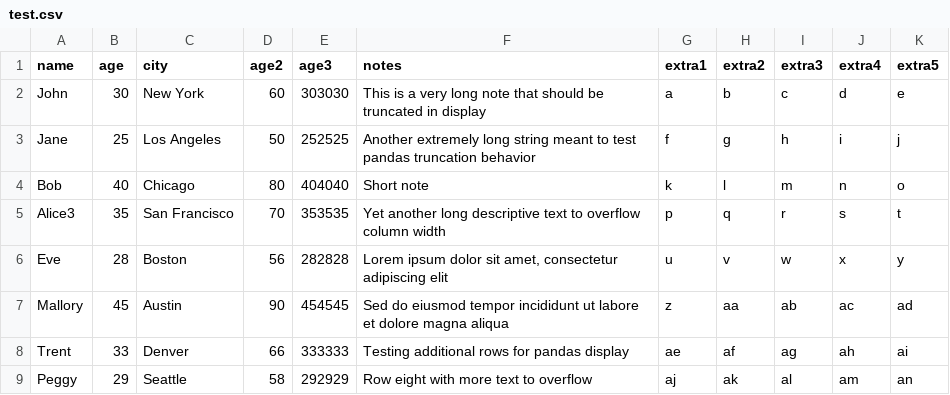
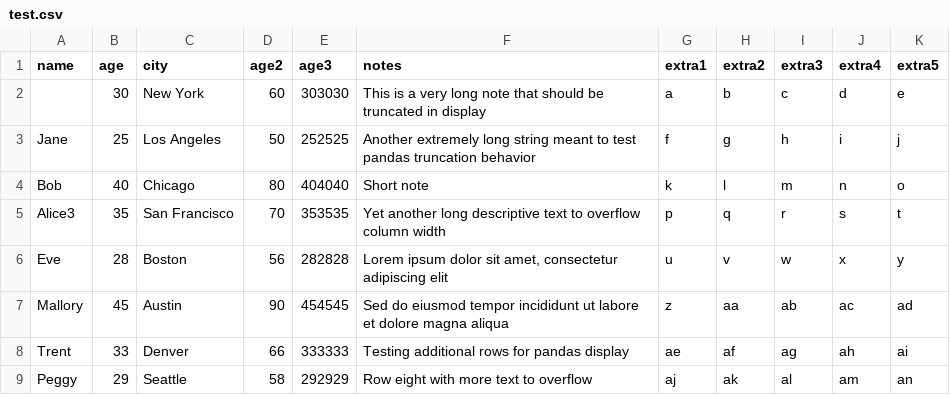
Before and after one commit to ryangerardwilson/vixl, a CSV file: v0/test.csv, drawn as a sheet; only a part is shown.

```diff
--- a/v0/test.csv
+++ b/v0/test.csv
@@ -1,3 +1,3 @@
 name,age,city,age2,age3,notes,extra1,extra2,extra3,extra4,extra5
-John,30,New York,60,303030,This is a very long note that should be truncated in display,a,b,c,d,e
+,30,New York,60,303030,This is a very long note that should be truncated in display,a,b,c,d,e
 Jane,25,Los Angeles,50,252525,Another extremely long string meant to test pandas truncation behavior,f,g,h,i,j
```
Also changed, not shown: 1 other file.
